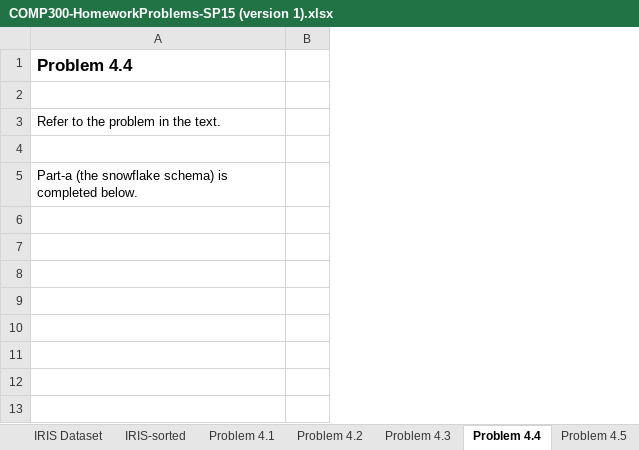
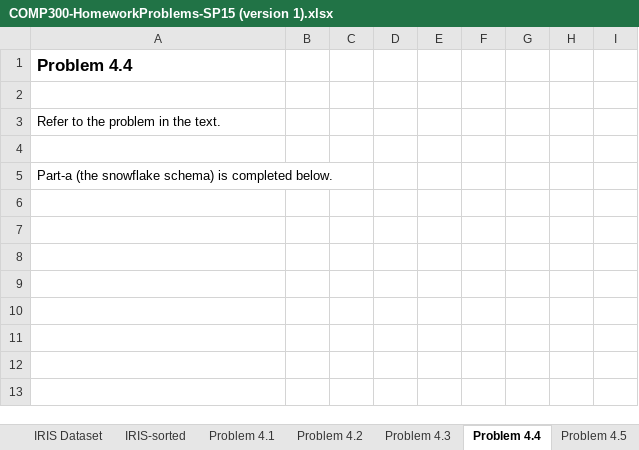
Before and after one commit to jlroo/data-mining, an Excel workbook: RESOURCES/COMP300-HomeworkProblems-SP15 (version 1).xlsx, sheet Problem 4.4, drawn as a sheet; only a part is shown; values as stored, in another font and other column widths than the file's, no borders; charts and pictures not drawn; 2 other sheets too large or unreadable and not compared; the diff covers the shown part only; the diff names each change by its address in the sheet, - before the commit and + after, or states it on an @@ line.

```diff
--- a/RESOURCES/COMP300-HomeworkProblems-SP15 (version 1).xlsx (sheet Problem 4.4)
+++ b/RESOURCES/COMP300-HomeworkProblems-SP15 (version 1).xlsx (sheet Problem 4.4)
+column C, empty
+column D, empty
+column E, empty
+column F, empty
+column G, empty
+column H, empty
+column I, empty
```
Also changed, not shown: 24 added rows and cell formats elsewhere in this sheet, 1 other file.
